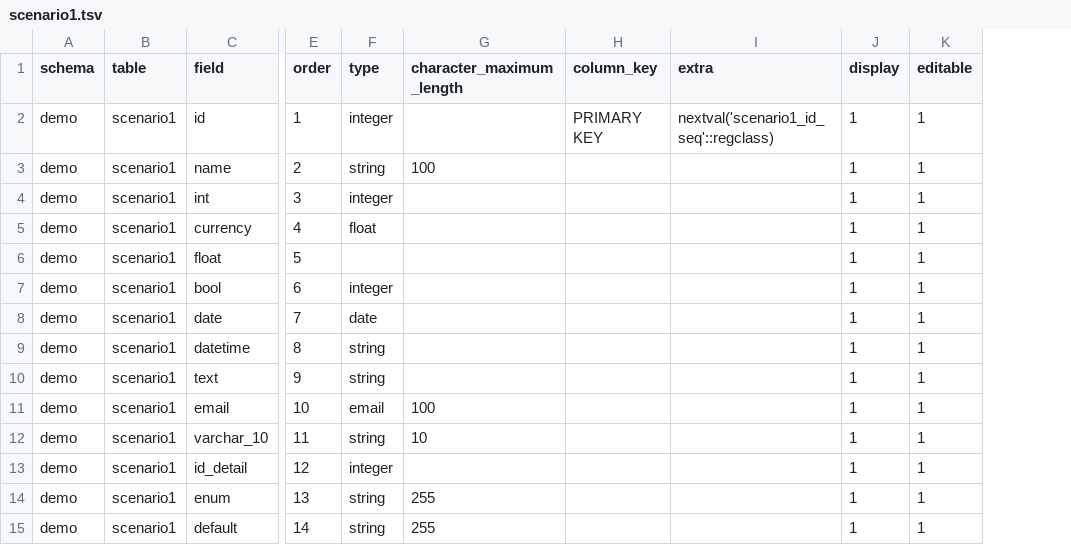
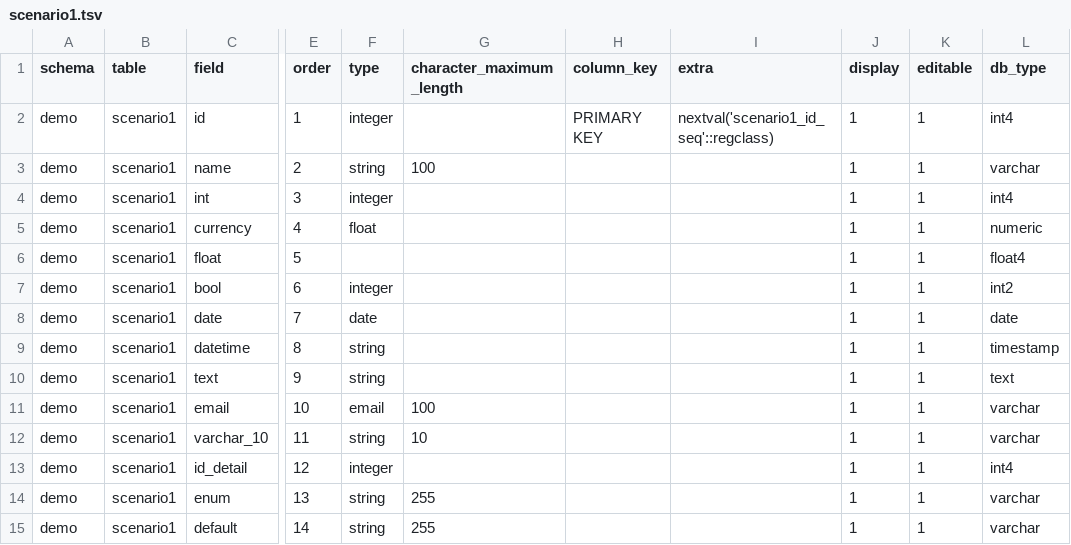
Before and after one commit to nandonakis/editablegrid-mysql-example, a TSV file: backend/profiles/postgres/scenario1.tsv, drawn as a sheet; only a part is shown, gaps mark what is left out; the diff names each change by its address in the sheet, - before the commit and + after, or states it on an @@ line.

```diff
--- a/backend/profiles/postgres/scenario1.tsv
+++ b/backend/profiles/postgres/scenario1.tsv
+column L (db_type), rows 2-15: int4 | varchar | int4 | numeric | float4 | int2 | date | timestamp | text | varchar | varchar | int4 | varchar | varchar
```
Also changed, not shown: backend/profiles/postgres/scenario2.tsv, 12 other files.
